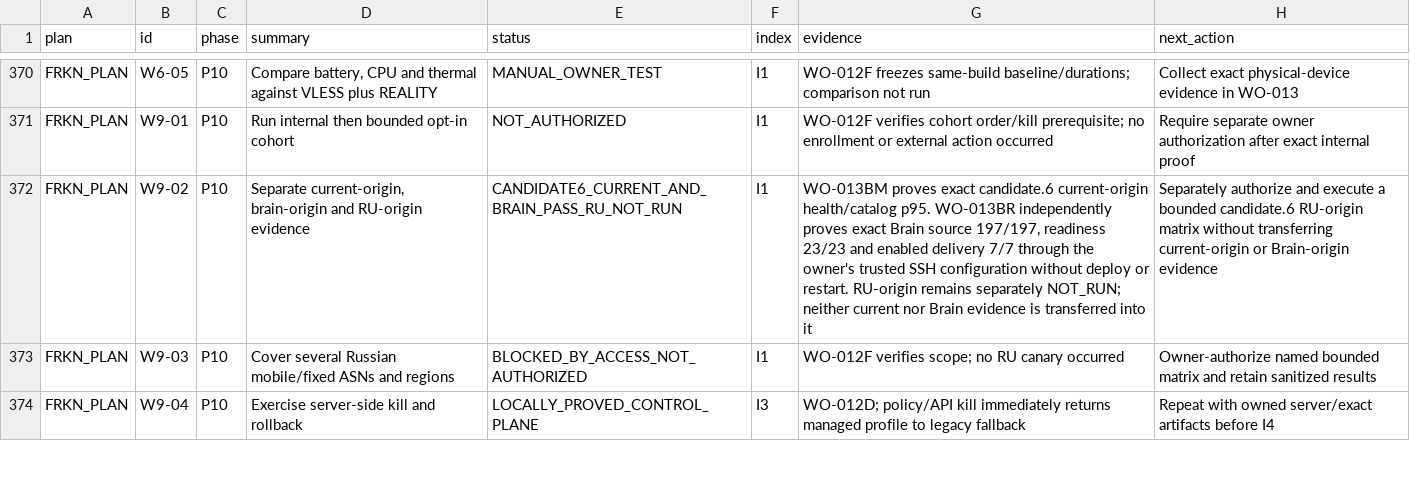
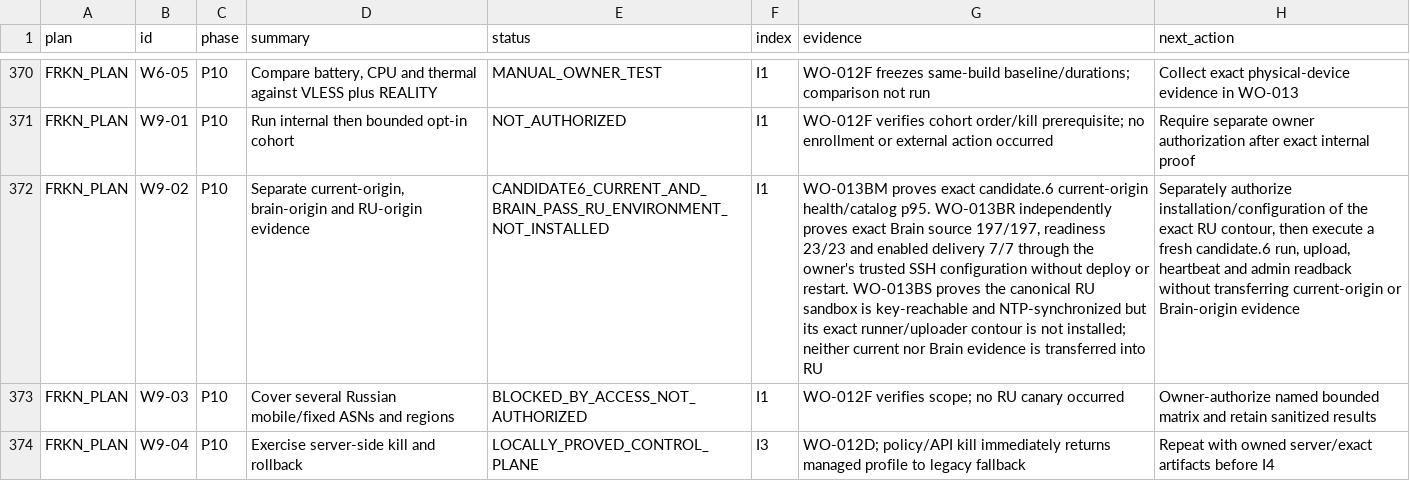
Before and after one commit to Kiwunaka/portal, a CSV file: docs/developer/work-orders/2026-08-21--release-1.2.0-megaplan/EXECUTION-LEDGER.csv, drawn as a sheet; only a part is shown, gaps mark what is left out; the diff covers the shown part only; the diff names each change by its address in the sheet, - before the commit and + after, or states it on an @@ line.

Commit message:
docs(release): retain candidate6 RU origin preflight

```diff
--- a/docs/developer/work-orders/2026-08-21--release-1.2.0-megaplan/EXECUTION-LEDGER.csv
+++ b/docs/developer/work-orders/2026-08-21--release-1.2.0-megaplan/EXECUTION-LEDGER.csv
-E372 (status): CANDIDATE6_CURRENT_AND_BRAIN_PASS_RU_NOT_RUN
+E372 (status): CANDIDATE6_CURRENT_AND_BRAIN_PASS_RU_ENVIRONMENT_NOT_INSTALLED
-G372 (evidence): …or restart. RU-origin remains separately NOT_RUN; neither current nor Brain evidence is transferred into it
+G372 (evidence): …or restart. WO-013BS proves the canonical RU sandbox is key-reachable and NTP-synchronized but its exact runner/uploader contour is not installed; neither current nor Brain evidence is transferred into RU
-H372 (next_action): Separately authorize and execute a bounded candidate.6 RU-origin matrix without transferring…
+H372 (next_action): Separately authorize installation/configuration of the exact RU contour, then execute a fresh candidate.6 run, upload, heartbeat and admin readback without transferring…
```
Also changed, not shown: 4 edited cells elsewhere in this file, 4 other files.
